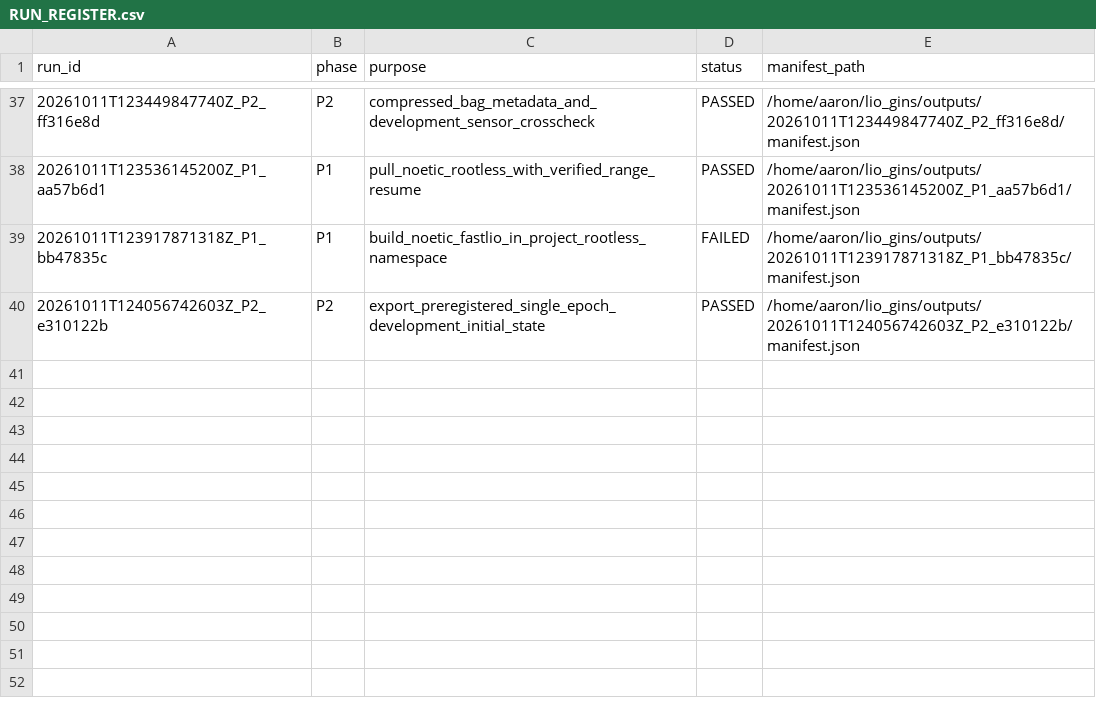
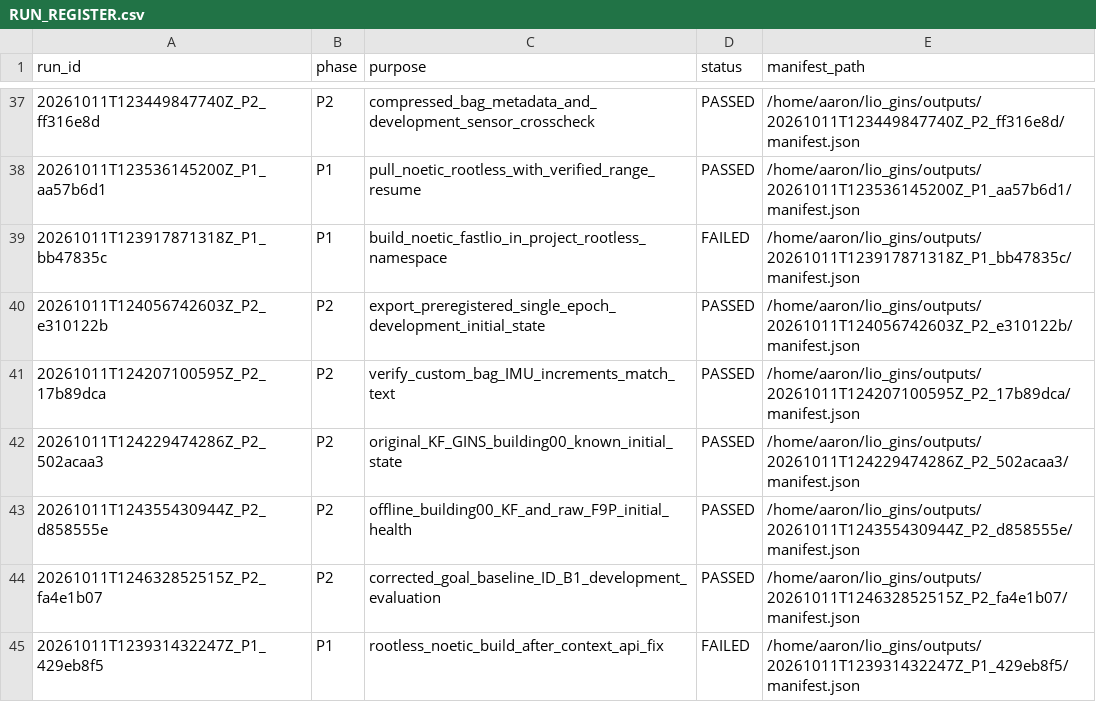
Before and after one commit to zhoumy0313/lio-gins, a CSV file: docs/RUN_REGISTER.csv, drawn as a sheet; only a part is shown, gaps mark what is left out.

```diff
--- a/docs/RUN_REGISTER.csv
+++ b/docs/RUN_REGISTER.csv
@@ -40 +40,6 @@ run_id,phase,purpose,status,manifest_path
 20261011T124056742603Z_P2_e310122b,P2,export_preregistered_single_epoch_development_initial_state,PASSED,/home/aaron/lio_gins/outputs/20261011T124056742603Z_P2_e310122b/manifest.json
+20261011T124207100595Z_P2_17b89dca,P2,verify_custom_bag_IMU_increments_match_text,PASSED,/home/aaron/lio_gins/outputs/20261011T124207100595Z_P2_17b89dca/manifest.json
+20261011T124229474286Z_P2_502acaa3,P2,original_KF_GINS_building00_known_initial_state,PASSED,/home/aaron/lio_gins/outputs/20261011T124229474286Z_P2_502acaa3/manifest.json
+20261011T124355430944Z_P2_d858555e,P2,offline_building00_KF_and_raw_F9P_initial_health,PASSED,/home/aaron/lio_gins/outputs/20261011T124355430944Z_P2_d858555e/manifest.json
+20261011T124632852515Z_P2_fa4e1b07,P2,corrected_goal_baseline_ID_B1_development_evaluation,PASSED,/home/aaron/lio_gins/outputs/20261011T124632852515Z_P2_fa4e1b07/manifest.json
+20261011T123931432247Z_P1_429eb8f5,P1,rootless_noetic_build_after_context_api_fix,FAILED,/home/aaron/lio_gins/outputs/20261011T123931432247Z_P1_429eb8f5/manifest.json
```
Also changed, not shown: 38 other files.
